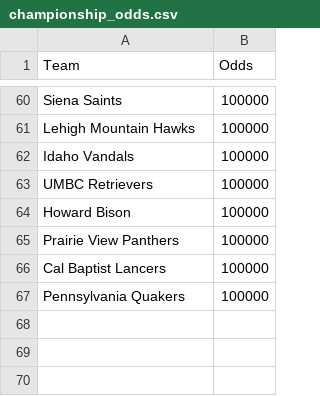
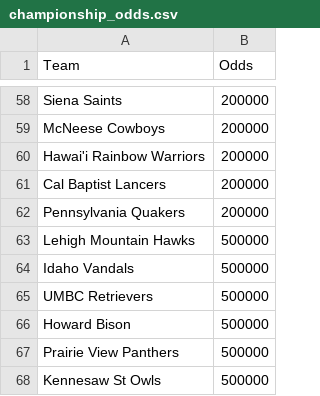
Before and after one commit to trashduty/kp_test, a CSV file: championship_odds.csv, drawn as a sheet; only a part is shown, gaps mark what is left out; removed rows and columns are numbered as before the commit, all else as after; the diff covers the shown part only; the diff names each change by its address in the sheet, - before the commit and + after, or states it on an @@ line.

```diff
--- a/championship_odds.csv
+++ b/championship_odds.csv
-B58 (Odds): 100000
+B58 (Odds): 200000
+row 59: McNeese Cowboys | 200000
+row 60: Hawai'i Rainbow Warriors | 200000
+row 61: Cal Baptist Lancers | 200000
+row 62: Pennsylvania Quakers | 200000
-B63:B67 (Odds): 100000
+B63:B67 (Odds): 500000
-row 66: Cal Baptist Lancers | 100000
-row 67: Pennsylvania Quakers | 100000
+row 68: Kennesaw St Owls | 500000
```
Also changed, not shown: 26 added rows, 28 removed rows and 19 edited cells elsewhere in this file, 1 other file.
